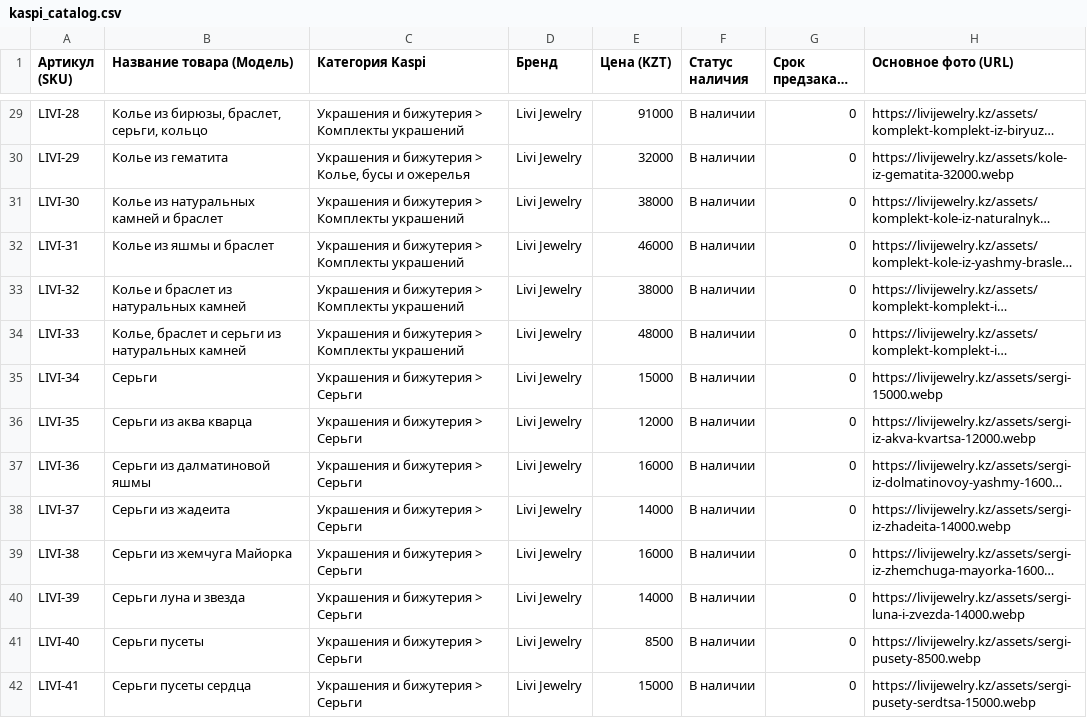
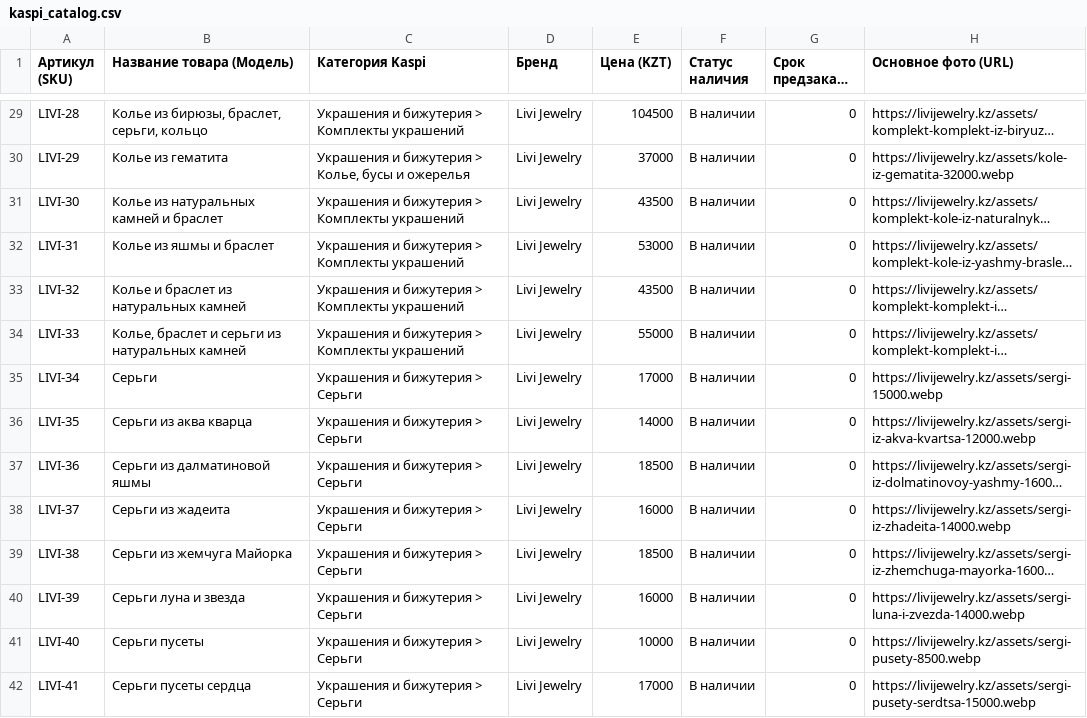
Before and after one commit to leonkanadec37-jpg/leonkanadec37-jpg.github.io, a CSV file: kaspi_catalog.csv, drawn as a sheet; only a part is shown, gaps mark what is left out; long unchanged cells end in …; the diff covers the shown part only; the diff names each change by its address in the sheet, - before the commit and + after, or states it on an @@ line.

```diff
--- a/kaspi_catalog.csv
+++ b/kaspi_catalog.csv
-E29 (Цена (KZT)): 91000
+E29 (Цена (KZT)): 104500
-E30 (Цена (KZT)): 32000
+E30 (Цена (KZT)): 37000
-E31 (Цена (KZT)): 38000
+E31 (Цена (KZT)): 43500
-E32 (Цена (KZT)): 46000
+E32 (Цена (KZT)): 53000
-E33 (Цена (KZT)): 38000
+E33 (Цена (KZT)): 43500
-E34 (Цена (KZT)): 48000
+E34 (Цена (KZT)): 55000
-E35 (Цена (KZT)): 15000
+E35 (Цена (KZT)): 17000
-E36 (Цена (KZT)): 12000
+E36 (Цена (KZT)): 14000
-E37 (Цена (KZT)): 16000
+E37 (Цена (KZT)): 18500
-E38 (Цена (KZT)): 14000
+E38 (Цена (KZT)): 16000
-E39 (Цена (KZT)): 16000
+E39 (Цена (KZT)): 18500
-E40 (Цена (KZT)): 14000
+E40 (Цена (KZT)): 16000
-E41 (Цена (KZT)): 8500
+E41 (Цена (KZT)): 10000
-E42 (Цена (KZT)): 15000
+E42 (Цена (KZT)): 17000
```
Also changed, not shown: 44 edited cells elsewhere in this file, 7 other files.
